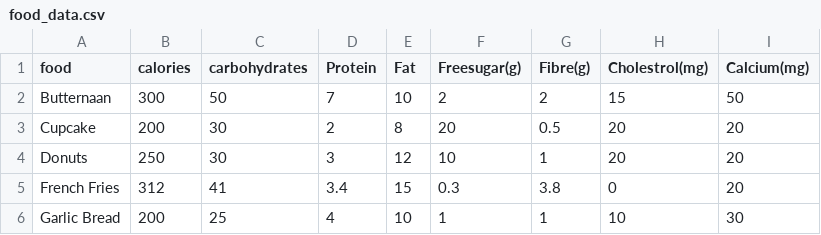
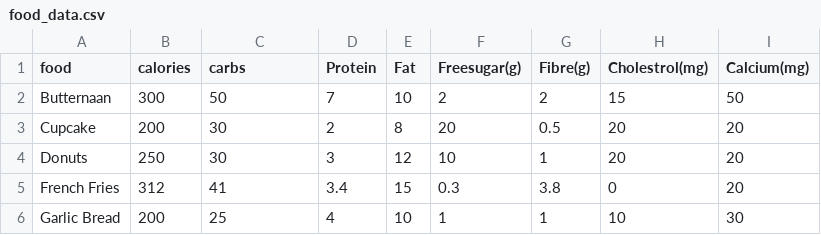
Before and after one commit to mscids2024usman-blip/calorie_calculator, a CSV file: food_data.csv, drawn as a sheet; only a part is shown.

```diff
--- a/food_data.csv
+++ b/food_data.csv
@@ -1,2 +1,2 @@
-food,calories,carbohydrates,Protein,Fat,Freesugar(g),Fibre(g),Cholestrol(mg),Calcium(mg)
+food,calories,carbs,Protein,Fat,Freesugar(g),Fibre(g),Cholestrol(mg),Calcium(mg)
 Butternaan,300,50,7,10,2,2,15,50
```
Also changed, not shown: food_data_clean.csv, 1 other file.
